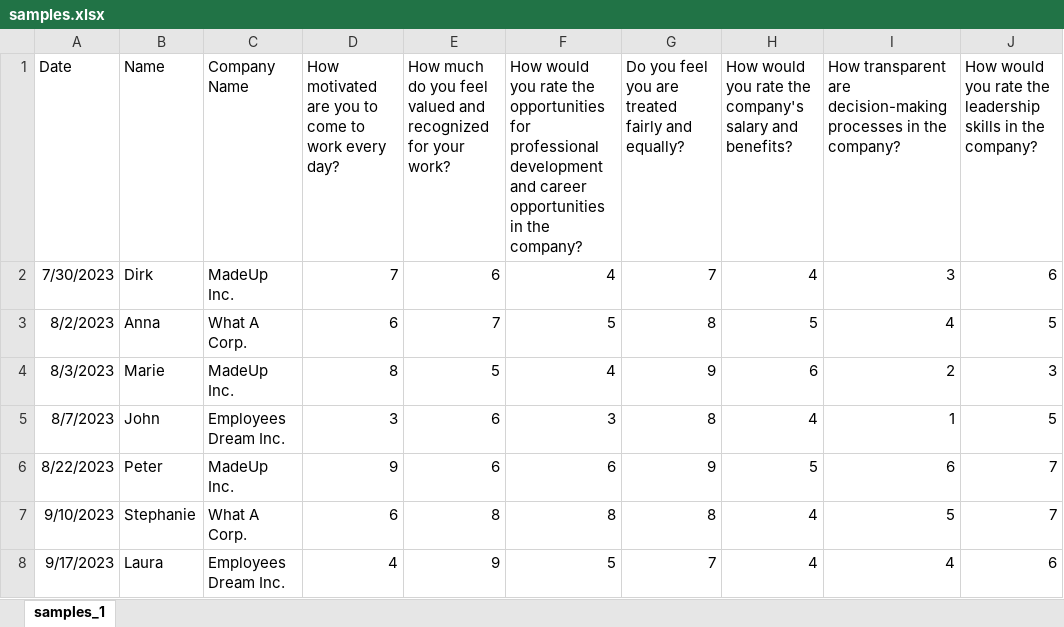
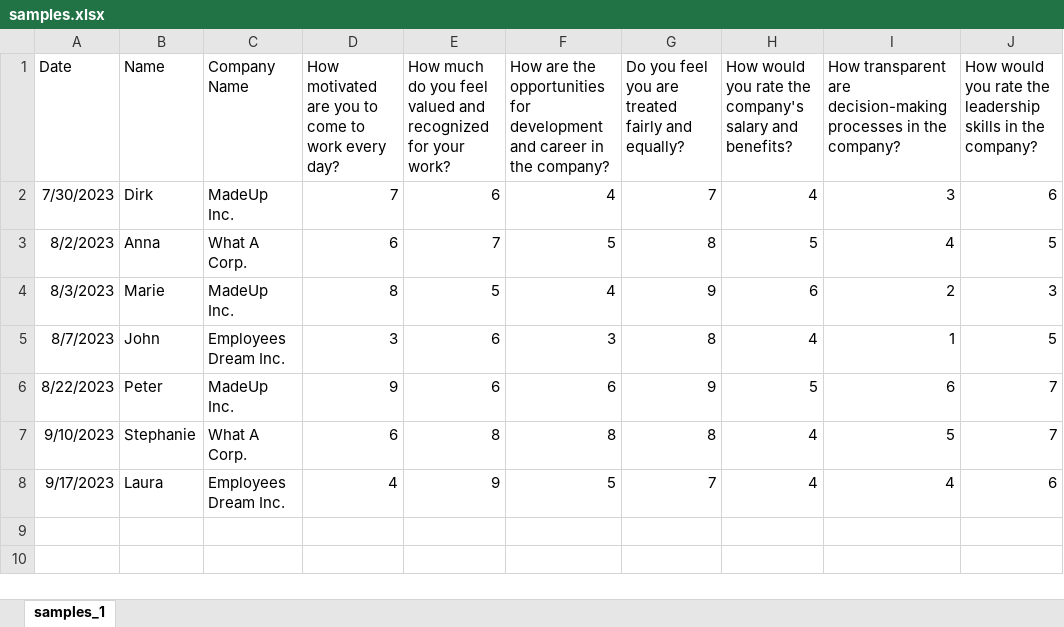
Before and after one commit to Code-Institute-Submissions/DennisSchenkel-PP3, an Excel workbook: samples.xlsx, sheet samples_1, drawn as a sheet; only a part is shown; values as stored, in another font and other column widths than the file's, no borders; the diff names each change by its address in the sheet, - before the commit and + after, or states it on an @@ line.

Commit message:
Shorten question in Excel file samples.xlsx

```diff
--- a/samples.xlsx (sheet samples_1)
+++ b/samples.xlsx (sheet samples_1)
-F1: How would you rate the opportunities for professional development and career opportunities in the…
+F1: How are the opportunities for development and career in the…
```
